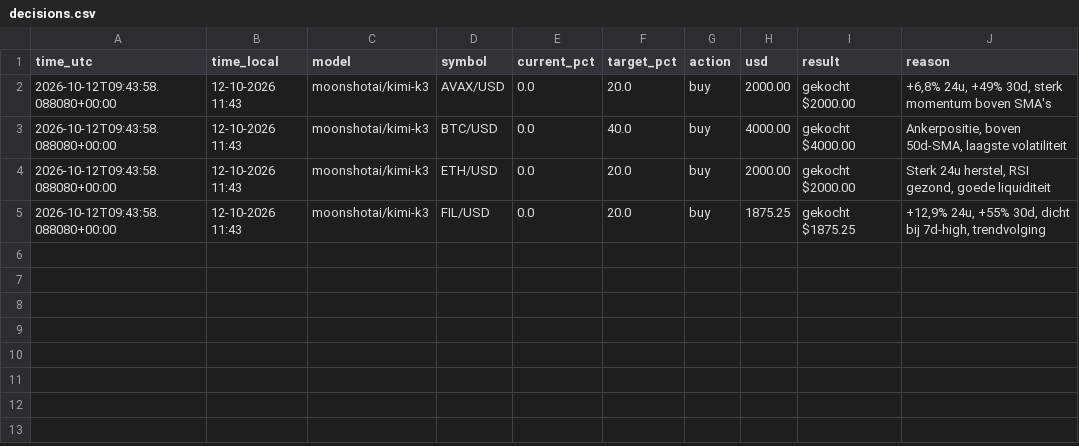
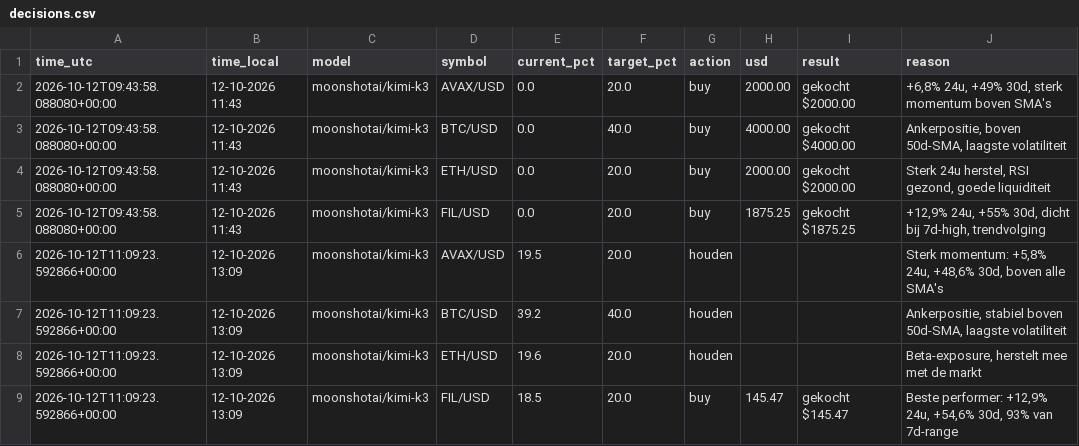
Before and after one commit to robinstar06-cpu/ai-trader, a CSV file: data/decisions.csv, drawn as a sheet.

```diff
--- a/data/decisions.csv
+++ b/data/decisions.csv
@@ -5 +5,5 @@ time_utc,time_local,model,symbol,current_pct,target_pct,action,usd,result,reason
 2026-10-12T09:43:58.088080+00:00,12-10-2026 11:43,moonshotai/kimi-k3,FIL/USD,0.0,20.0,buy,1875.25,gekocht $1875.25,"+12,9% 24u, +55% 30d, dicht bij 7d-high, trendvolging"
+2026-10-12T11:09:23.592866+00:00,12-10-2026 13:09,moonshotai/kimi-k3,AVAX/USD,19.5,20.0,houden,,,"Sterk momentum: +5,8% 24u, +48,6% 30d, boven alle SMA's"
+2026-10-12T11:09:23.592866+00:00,12-10-2026 13:09,moonshotai/kimi-k3,BTC/USD,39.2,40.0,houden,,,"Ankerpositie, stabiel boven 50d-SMA, laagste volatiliteit"
+2026-10-12T11:09:23.592866+00:00,12-10-2026 13:09,moonshotai/kimi-k3,ETH/USD,19.6,20.0,houden,,,"Beta-exposure, herstelt mee met de markt"
+2026-10-12T11:09:23.592866+00:00,12-10-2026 13:09,moonshotai/kimi-k3,FIL/USD,18.5,20.0,buy,145.47,gekocht $145.47,"Beste performer: +12,9% 24u, +54,6% 30d, 93% van 7d-range"
```
Also changed, not shown: data/equity.csv, 2 other files.
